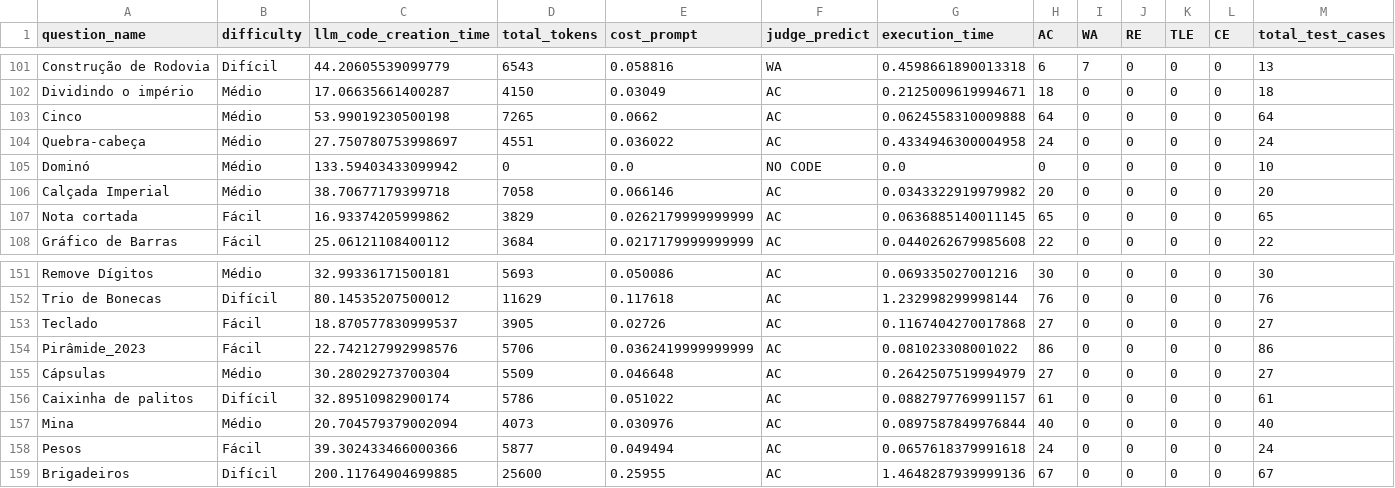
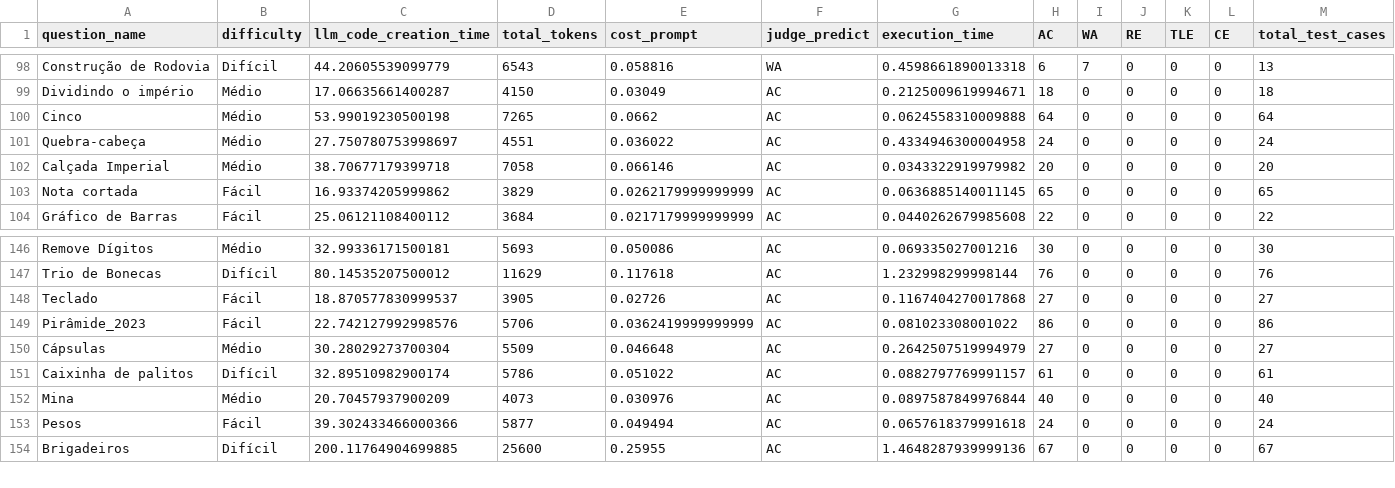
Before and after one commit to TETEURYAN/obi-benchmarking, a CSV file: output/cbsoft_sbes_2026/results/results_google_gemini_3_1_pro_preview_python_zero_img.csv, drawn as a sheet; only a part is shown, gaps mark what is left out; the diff covers the shown part only.

```diff
--- a/output/cbsoft_sbes_2026/results/results_google_gemini_3_1_pro_preview_python_zero_img.csv
+++ b/output/cbsoft_sbes_2026/results/results_google_gemini_3_1_pro_preview_python_zero_img.csv
@@ -104,3 +101,2 @@ Cinco,Médio,53.99019230500198,7265,0.0662,AC,0.0624558310009888,64,0,0,0,0,64
 Quebra-cabeça,Médio,27.750780753998697,4551,0.036022,AC,0.4334946300004958,24,0,0,0,0,24
-Dominó,Médio,133.59403433099942,0,0.0,NO CODE,0.0,0,0,0,0,0,10
 Calçada Imperial,Médio,38.70677179399718,7058,0.066146,AC,0.0343322919979982,20,0,0,0,0,20
@@ -156,3 +151,3 @@ Cápsulas,Médio,30.28029273700304,5509,0.046648,AC,0.2642507519994979,27,0,0,0,
 Caixinha de palitos,Difícil,32.89510982900174,5786,0.051022,AC,0.0882797769991157,61,0,0,0,0,61
-Mina,Médio,20.704579379002094,4073,0.030976,AC,0.0897587849976844,40,0,0,0,0,40
+Mina,Médio,20.70457937900209,4073,0.030976,AC,0.0897587849976844,40,0,0,0,0,40
 Pesos,Fácil,39.302433466000366,5877,0.049494,AC,0.0657618379991618,24,0,0,0,0,24
```
Also changed, not shown: 5 added rows, 4 removed rows and 3 edited cells elsewhere in this file, output/cbsoft_sbes_2026/results/results_google_gemini_3_1_pro_preview_python_zero_noimg.csv, 8 other files.
